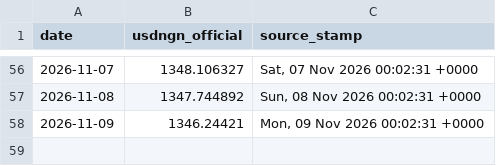
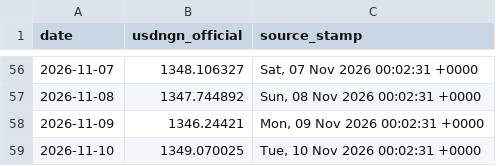
Before and after one commit to PrinceKay145/dangote-ipo-watch, a CSV file: data/fx.csv, drawn as a sheet; only a part is shown, gaps mark what is left out; the diff names each change by its address in the sheet, - before the commit and + after, or states it on an @@ line.

```diff
--- a/data/fx.csv
+++ b/data/fx.csv
+row 59: 2026-11-10 | 1349.070025 | Tue, 10 Nov 2026 00:02:31 +0000
```
Also changed, not shown: data/news_daily.csv, 3 other files.
